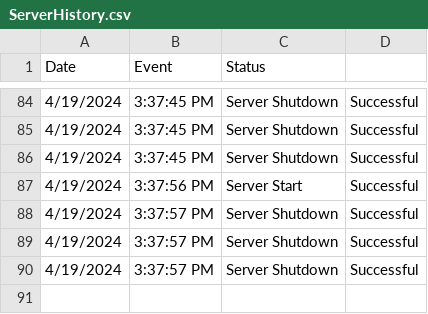
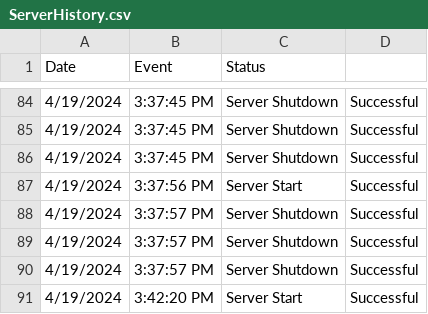
Before and after one commit to Wal33D/gmail-node-mailer-example-server, a CSV file: dummyFiles/ServerHistory.csv, drawn as a sheet; only a part is shown, gaps mark what is left out.

Commit message:
Updated server history, package dependencies, index generation script, example index, and server initialization logic

```diff
--- a/dummyFiles/ServerHistory.csv
+++ b/dummyFiles/ServerHistory.csv
@@ -90 +90,2 @@ Date,Event,Status
 4/19/2024, 3:37:57 PM,Server Shutdown,Successful
+4/19/2024, 3:42:20 PM,Server Start,Successful
```
Also changed, not shown: 4 other files.
